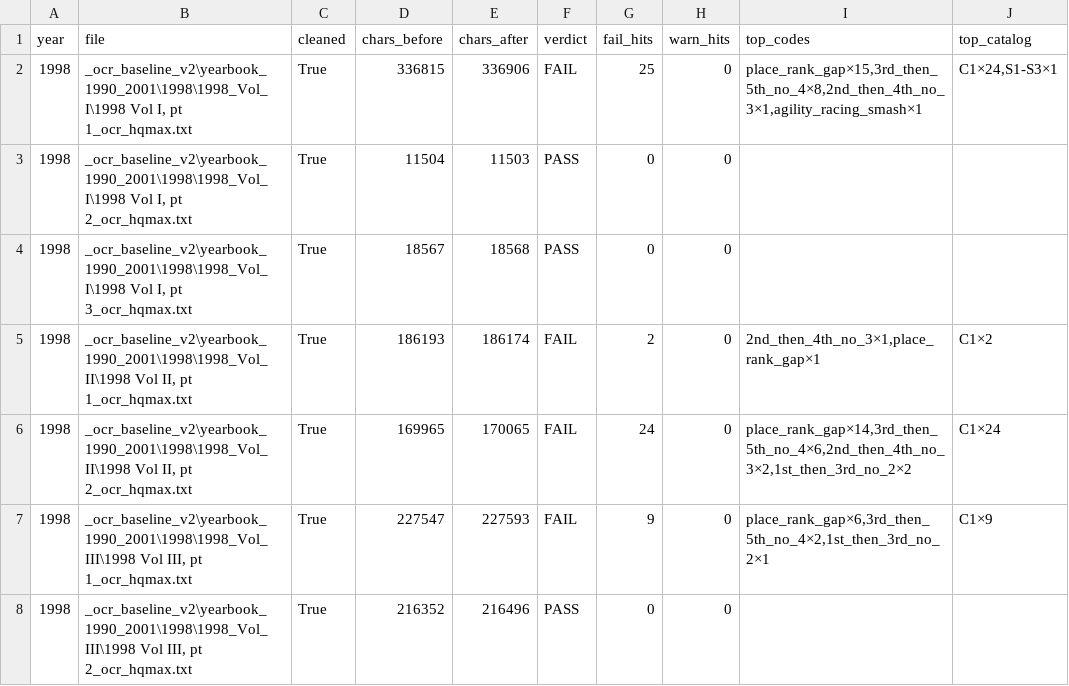
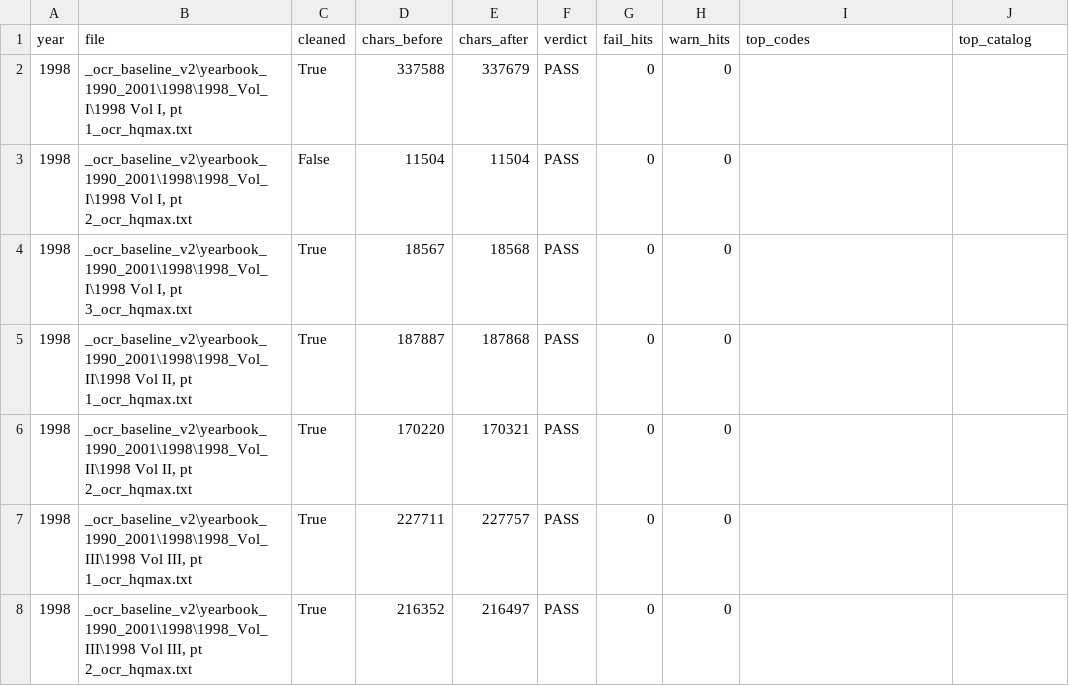
Before and after one commit to mwtorq/jrtca_results, a CSV file: _b6b_ingest_audit_1998.csv, drawn as a sheet.

```diff
--- a/_b6b_ingest_audit_1998.csv
+++ b/_b6b_ingest_audit_1998.csv
@@ -1,8 +1,8 @@
 year,file,cleaned,chars_before,chars_after,verdict,fail_hits,warn_hits,top_codes,top_catalog
-1998,"_ocr_baseline_v2\yearbook_1990_2001\1998\1998_Vol_I\1998 Vol I, pt 1_ocr_hqmax.txt",True,336815,336906,FAIL,25,0,"place_rank_gap×15,3rd_then_5th_no_4×8,2nd_then_4th_no_3×1,agility_racing_smash×1","C1×24,S1-S3×1"
-1998,"_ocr_baseline_v2\yearbook_1990_2001\1998\1998_Vol_I\1998 Vol I, pt 2_ocr_hqmax.txt",True,11504,11503,PASS,0,0,,
+1998,"_ocr_baseline_v2\yearbook_1990_2001\1998\1998_Vol_I\1998 Vol I, pt 1_ocr_hqmax.txt",True,337588,337679,PASS,0,0,,
+1998,"_ocr_baseline_v2\yearbook_1990_2001\1998\1998_Vol_I\1998 Vol I, pt 2_ocr_hqmax.txt",False,11504,11504,PASS,0,0,,
 1998,"_ocr_baseline_v2\yearbook_1990_2001\1998\1998_Vol_I\1998 Vol I, pt 3_ocr_hqmax.txt",True,18567,18568,PASS,0,0,,
-1998,"_ocr_baseline_v2\yearbook_1990_2001\1998\1998_Vol_II\1998 Vol II, pt 1_ocr_hqmax.txt",True,186193,186174,FAIL,2,0,"2nd_then_4th_no_3×1,place_rank_gap×1",C1×2
-1998,"_ocr_baseline_v2\yearbook_1990_2001\1998\1998_Vol_II\1998 Vol II, pt 2_ocr_hqmax.txt",True,169965,170065,FAIL,24,0,"place_rank_gap×14,3rd_then_5th_no_4×6,2nd_then_4th_no_3×2,1st_then_3rd_no_2×2",C1×24
-1998,"_ocr_baseline_v2\yearbook_1990_2001\1998\1998_Vol_III\1998 Vol III, pt 1_ocr_hqmax.txt",True,227547,227593,FAIL,9,0,"place_rank_gap×6,3rd_then_5th_no_4×2,1st_then_3rd_no_2×1",C1×9
-1998,"_ocr_baseline_v2\yearbook_1990_2001\1998\1998_Vol_III\1998 Vol III, pt 2_ocr_hqmax.txt",True,216352,216496,PASS,0,0,,
+1998,"_ocr_baseline_v2\yearbook_1990_2001\1998\1998_Vol_II\1998 Vol II, pt 1_ocr_hqmax.txt",True,187887,187868,PASS,0,0,,
+1998,"_ocr_baseline_v2\yearbook_1990_2001\1998\1998_Vol_II\1998 Vol II, pt 2_ocr_hqmax.txt",True,170220,170321,PASS,0,0,,
+1998,"_ocr_baseline_v2\yearbook_1990_2001\1998\1998_Vol_III\1998 Vol III, pt 1_ocr_hqmax.txt",True,227711,227757,PASS,0,0,,
+1998,"_ocr_baseline_v2\yearbook_1990_2001\1998\1998_Vol_III\1998 Vol III, pt 2_ocr_hqmax.txt",True,216352,216497,PASS,0,0,,
```
Also changed, not shown: _b6b_ingest_audit_1996.csv, _b6b_ingest_audit_1997.csv, 15 other files.
